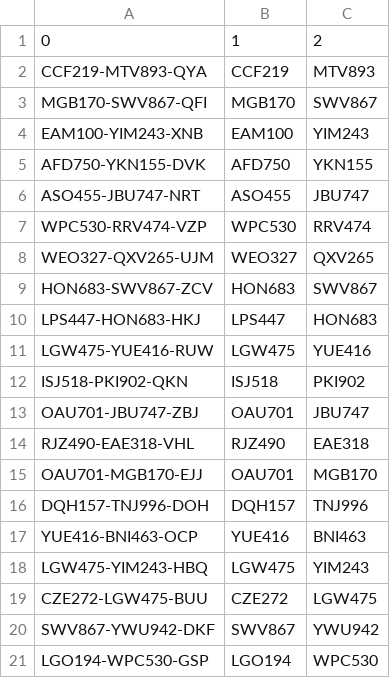
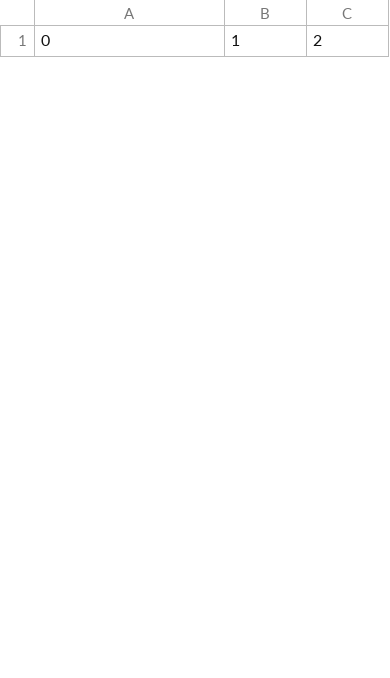
Before and after one commit to Dar-Na/DataWerehouse, a CSV file: data/T0-T1/AWARII.csv, drawn as a sheet; only a part is shown; removed rows and columns are numbered as before the commit, all else as after; the diff covers the shown part only; the diff names each change by its address in the sheet, - before the commit and + after, or states it on an @@ line.

```diff
--- a/data/T0-T1/AWARII.csv
+++ b/data/T0-T1/AWARII.csv
-row 2: CCF219-MTV893-QYA | CCF219 | MTV893
-row 3: MGB170-SWV867-QFI | MGB170 | SWV867
-row 4: EAM100-YIM243-XNB | EAM100 | YIM243
-row 5: AFD750-YKN155-DVK | AFD750 | YKN155
-row 6: ASO455-JBU747-NRT | ASO455 | JBU747
-row 7: WPC530-RRV474-VZP | WPC530 | RRV474
-row 8: WEO327-QXV265-UJM | WEO327 | QXV265
-row 9: HON683-SWV867-ZCV | HON683 | SWV867
-row 10: LPS447-HON683-HKJ | LPS447 | HON683
-row 11: LGW475-YUE416-RUW | LGW475 | YUE416
-row 12: ISJ518-PKI902-QKN | ISJ518 | PKI902
-row 13: OAU701-JBU747-ZBJ | OAU701 | JBU747
-row 14: RJZ490-EAE318-VHL | RJZ490 | EAE318
-row 15: OAU701-MGB170-EJJ | OAU701 | MGB170
-row 16: DQH157-TNJ996-DOH | DQH157 | TNJ996
-row 17: YUE416-BNI463-OCP | YUE416 | BNI463
-row 18: LGW475-YIM243-HBQ | LGW475 | YIM243
-row 19: CZE272-LGW475-BUU | CZE272 | LGW475
-row 20: SWV867-YWU942-DKF | SWV867 | YWU942
-row 21: LGO194-WPC530-GSP | LGO194 | WPC530
```
Also changed, not shown: 26 added rows and 14 removed rows elsewhere in this file, data/T0-T1/LOTY.csv, data/T0-T1/PILOTS.csv, 14 other files.
